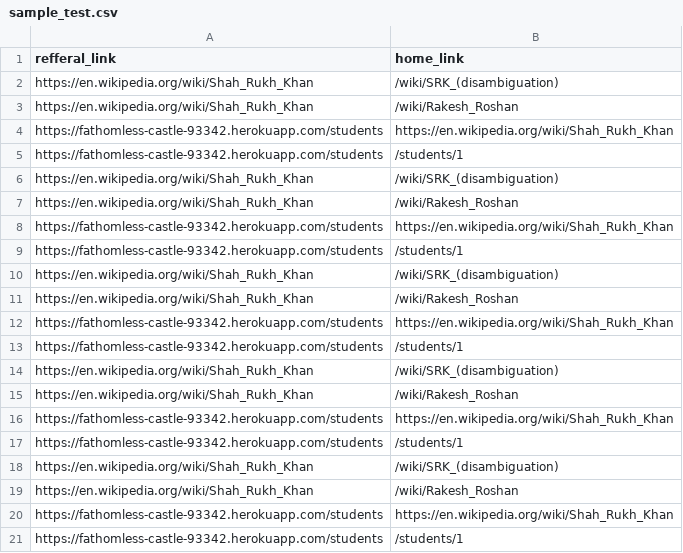
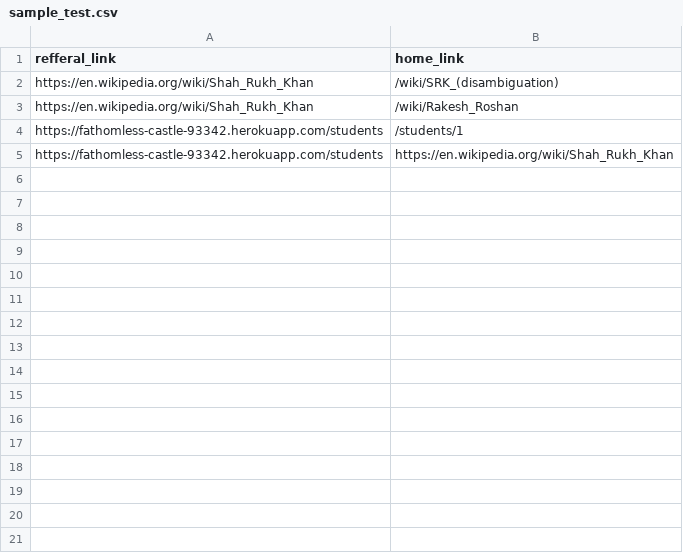
Before and after one commit to shahnawaz-ror/shahnawaz-scrape, a CSV file: sample_test.csv, drawn as a sheet.

Commit message:
first commit

```diff
--- a/sample_test.csv
+++ b/sample_test.csv
@@ -3,19 +3,3 @@ https://en.wikipedia.org/wiki/Shah_Rukh_Khan,/wiki/SRK_(disambiguation)
 https://en.wikipedia.org/wiki/Shah_Rukh_Khan,/wiki/Rakesh_Roshan
+https://fathomless-castle-93342.herokuapp.com/students,/students/1
 https://fathomless-castle-93342.herokuapp.com/students,https://en.wikipedia.org/wiki/Shah_Rukh_Khan
-https://fathomless-castle-93342.herokuapp.com/students,/students/1
-https://en.wikipedia.org/wiki/Shah_Rukh_Khan,/wiki/SRK_(disambiguation)
-https://en.wikipedia.org/wiki/Shah_Rukh_Khan,/wiki/Rakesh_Roshan
-https://fathomless-castle-93342.herokuapp.com/students,https://en.wikipedia.org/wiki/Shah_Rukh_Khan
-https://fathomless-castle-93342.herokuapp.com/students,/students/1
-https://en.wikipedia.org/wiki/Shah_Rukh_Khan,/wiki/SRK_(disambiguation)
-https://en.wikipedia.org/wiki/Shah_Rukh_Khan,/wiki/Rakesh_Roshan
-https://fathomless-castle-93342.herokuapp.com/students,https://en.wikipedia.org/wiki/Shah_Rukh_Khan
-https://fathomless-castle-93342.herokuapp.com/students,/students/1
-https://en.wikipedia.org/wiki/Shah_Rukh_Khan,/wiki/SRK_(disambiguation)
-https://en.wikipedia.org/wiki/Shah_Rukh_Khan,/wiki/Rakesh_Roshan
-https://fathomless-castle-93342.herokuapp.com/students,https://en.wikipedia.org/wiki/Shah_Rukh_Khan
-https://fathomless-castle-93342.herokuapp.com/students,/students/1
-https://en.wikipedia.org/wiki/Shah_Rukh_Khan,/wiki/SRK_(disambiguation)
-https://en.wikipedia.org/wiki/Shah_Rukh_Khan,/wiki/Rakesh_Roshan
-https://fathomless-castle-93342.herokuapp.com/students,https://en.wikipedia.org/wiki/Shah_Rukh_Khan
-https://fathomless-castle-93342.herokuapp.com/students,/students/1
```
